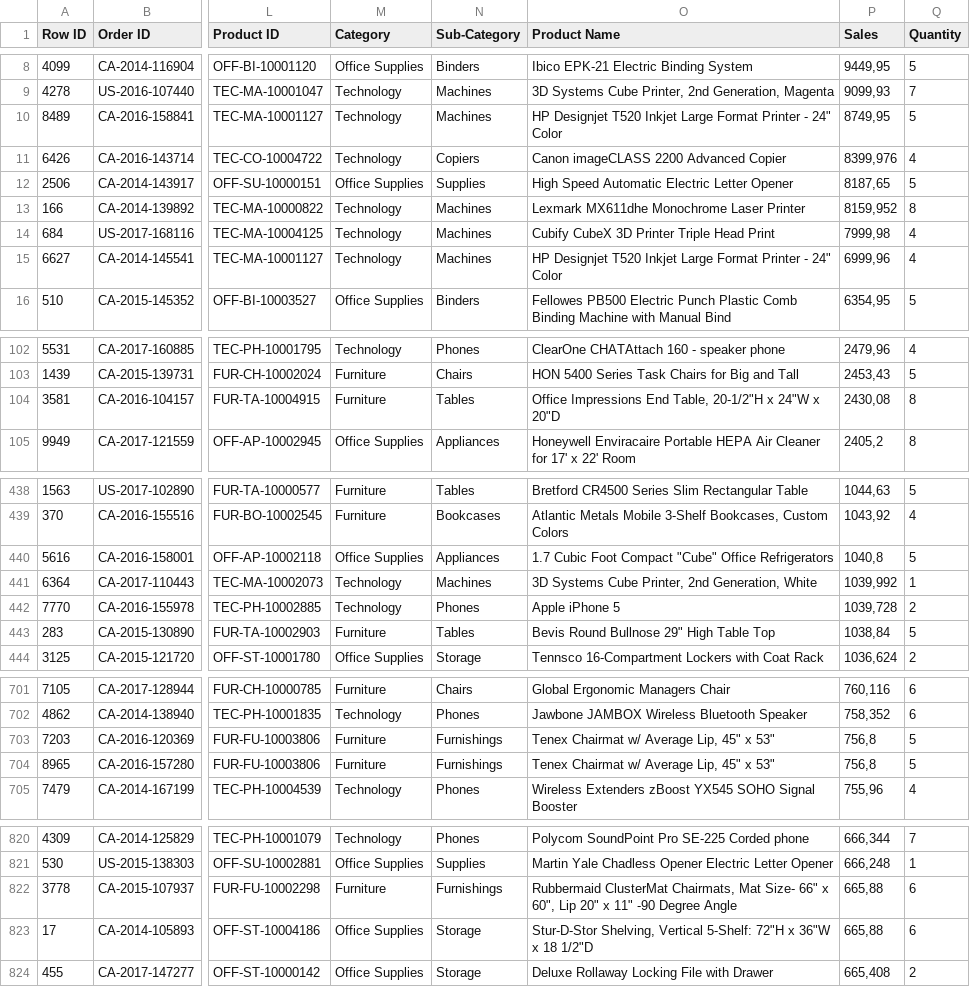
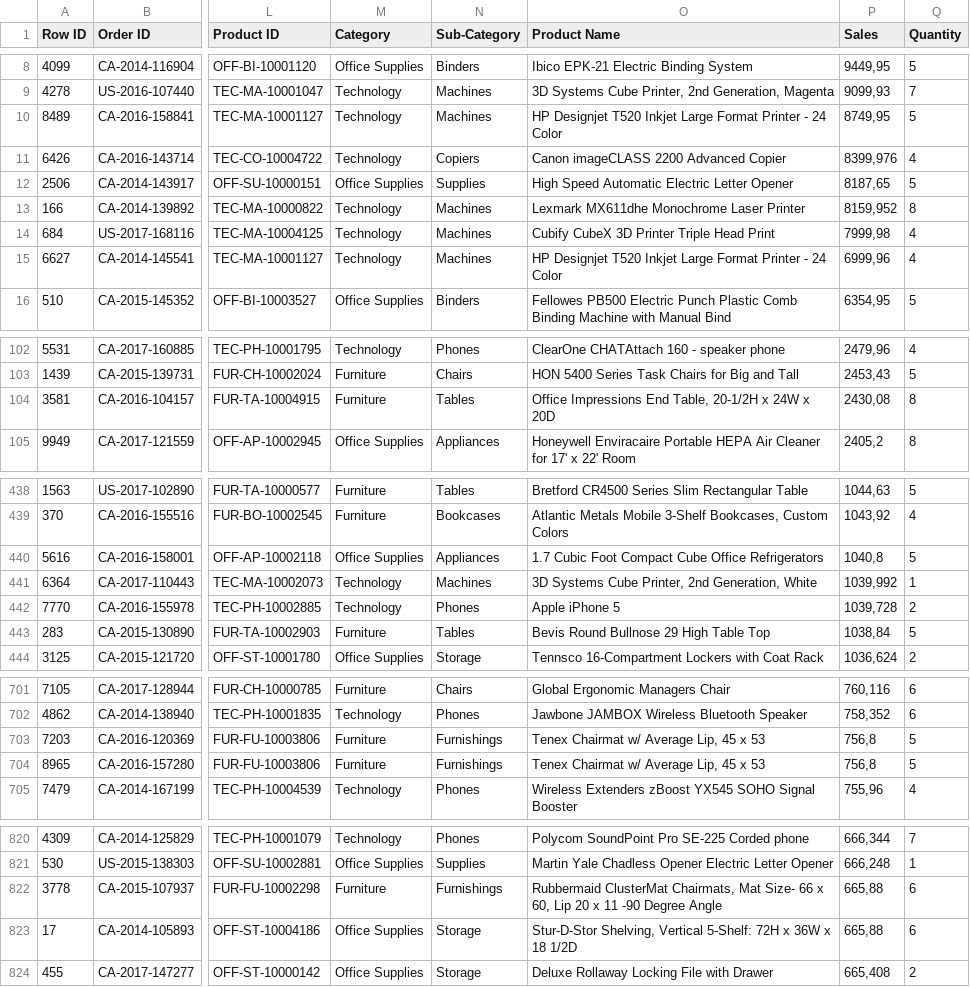
Before and after one commit to cifuentesu/Coderhouse, a CSV file: Coder.csv, drawn as a sheet; only a part is shown, gaps mark what is left out; the diff covers the shown part only; the diff names each change by its address in the sheet, - before the commit and + after, or states it on an @@ line.

```diff
--- a/Coder.csv
+++ b/Coder.csv
-O10 (Product Name): …Printer - 24" Color
+O10 (Product Name): …Printer - 24 Color
-O15 (Product Name): …Printer - 24" Color
+O15 (Product Name): …Printer - 24 Color
-O104 (Product Name): …End Table, 20-1/2"H x 24"W x 20"D
+O104 (Product Name): …End Table, 20-1/2H x 24W x 20D
-O440 (Product Name): …Foot Compact "Cube" Office Refrigerators
+O440 (Product Name): …Foot Compact Cube Office Refrigerators
-O443 (Product Name): Bevis Round Bullnose 29" High Table Top
+O443 (Product Name): Bevis Round Bullnose 29 High Table Top
-O703:O704 (Product Name): Tenex Chairmat w/ Average Lip, 45" x 53"
+O703:O704 (Product Name): Tenex Chairmat w/ Average Lip, 45 x 53
-O822 (Product Name): …Mat Size- 66" x 60", Lip 20" x 11" -90 Degree…
+O822 (Product Name): …Mat Size- 66 x 60, Lip 20 x 11 -90 Degree…
-O823 (Product Name): …Vertical 5-Shelf: 72"H x 36"W x 18 1/2"D
+O823 (Product Name): …Vertical 5-Shelf: 72H x 36W x 18 1/2D
```
Also changed, not shown: 73 edited cells elsewhere in this file.
